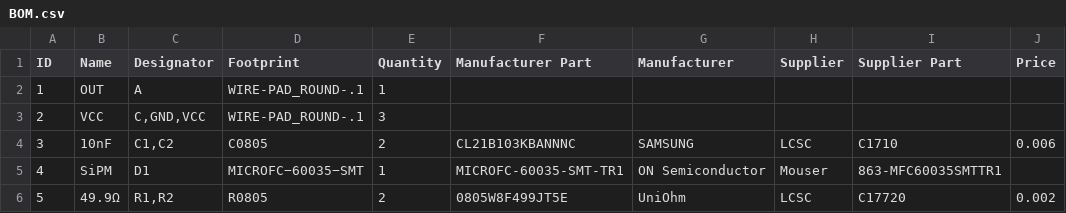
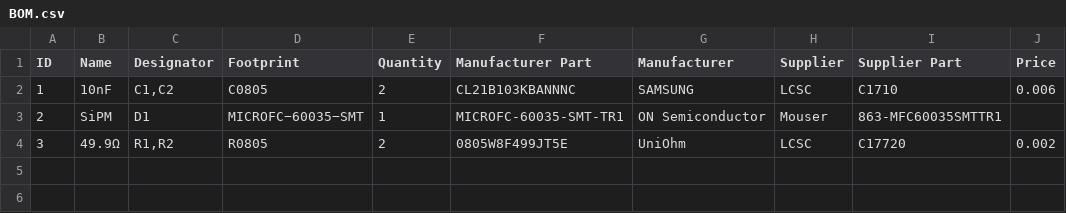
Before and after one commit to OpenGammaProject/MicroFC-SiPM-Carrier-Board, a CSV file: hardware/BOM.csv, drawn as a sheet.

```diff
--- a/hardware/BOM.csv
+++ b/hardware/BOM.csv
@@ -1,6 +1,4 @@
 ID;Name;Designator;Footprint;Quantity;Manufacturer Part;Manufacturer;Supplier;Supplier Part;Price
-1;OUT;A;WIRE-PAD_ROUND-.1;1;;;;;
-2;VCC;C,GND,VCC;WIRE-PAD_ROUND-.1;3;;;;;
-3;10nF;C1,C2;C0805;2;CL21B103KBANNNC;SAMSUNG;LCSC;C1710;0.006
-4;SiPM;D1;MICROFC−60035−SMT;1;MICROFC-60035-SMT-TR1;ON Semiconductor;Mouser;863-MFC60035SMTTR1;
-5;49.9Ω;R1,R2;R0805;2;0805W8F499JT5E;UniOhm;LCSC;C17720;0.002
+1;10nF;C1,C2;C0805;2;CL21B103KBANNNC;SAMSUNG;LCSC;C1710;0.006
+2;SiPM;D1;MICROFC−60035−SMT;1;MICROFC-60035-SMT-TR1;ON Semiconductor;Mouser;863-MFC60035SMTTR1;
+3;49.9Ω;R1,R2;R0805;2;0805W8F499JT5E;UniOhm;LCSC;C17720;0.002
```
Also changed, not shown: 2 other files.
